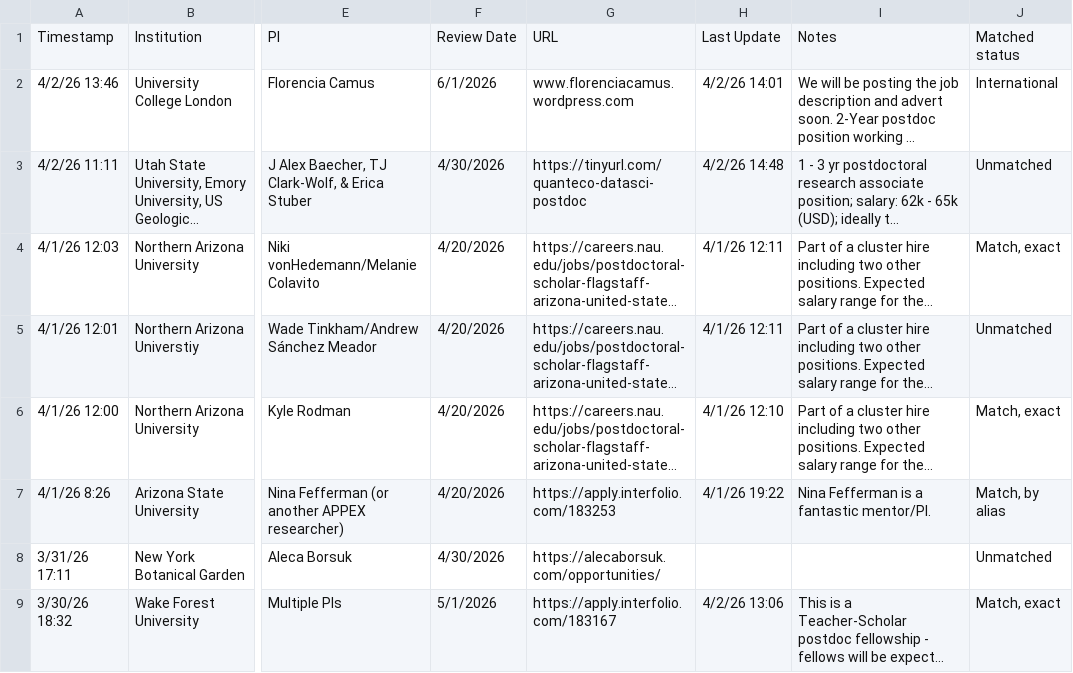
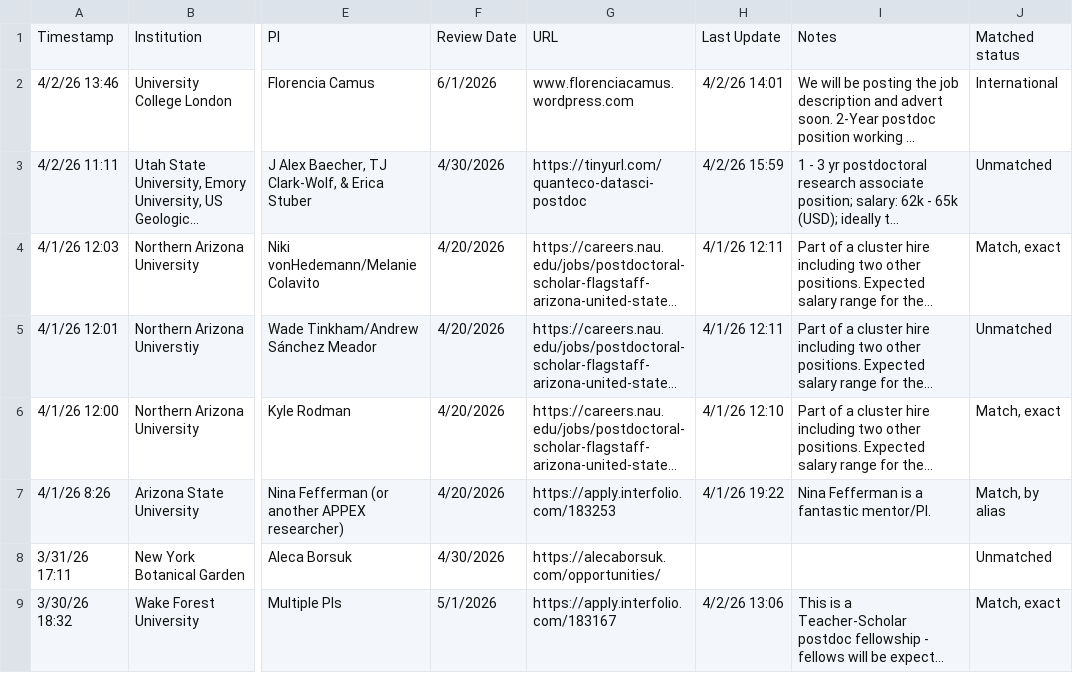
Before and after one commit to mikeblazanin/ecoevojobsR, a CSV file: data-raw/ecoevojobsR_postdoc.csv, drawn as a sheet; only a part is shown, gaps mark what is left out; long unchanged cells end in …; the diff names each change by its address in the sheet, - before the commit and + after, or states it on an @@ line.

```diff
--- a/data-raw/ecoevojobsR_postdoc.csv
+++ b/data-raw/ecoevojobsR_postdoc.csv
-H3: 4/2/26 14:48
+H3: 4/2/26 15:59
```
Also changed, not shown: 2 other files.
